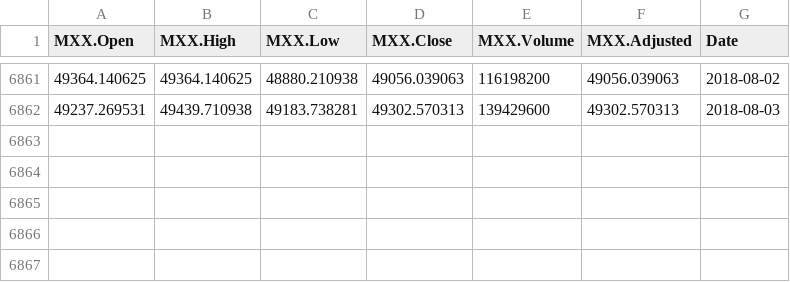
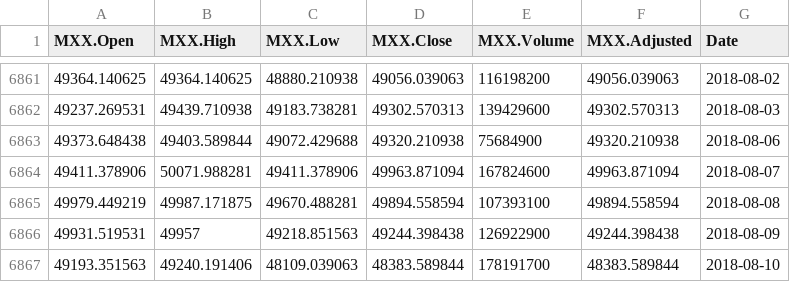
Before and after one commit to jironghuang/investment_compass, a CSV file: R/App/Data/output/MXX.csv, drawn as a sheet; only a part is shown, gaps mark what is left out; the diff names each change by its address in the sheet, - before the commit and + after, or states it on an @@ line.

```diff
--- a/R/App/Data/output/MXX.csv
+++ b/R/App/Data/output/MXX.csv
+row 6863: 49373.648438 | 49403.589844 | 49072.429688 | 49320.210938 | 75684900 | 49320.210938 | 2018-08-06
+row 6864: 49411.378906 | 50071.988281 | 49411.378906 | 49963.871094 | 167824600 | 49963.871094 | 2018-08-07
+row 6865: 49979.449219 | 49987.171875 | 49670.488281 | 49894.558594 | 107393100 | 49894.558594 | 2018-08-08
+row 6866: 49931.519531 | 49957 | 49218.851563 | 49244.398438 | 126922900 | 49244.398438 | 2018-08-09
+row 6867: 49193.351563 | 49240.191406 | 48109.039063 | 48383.589844 | 178191700 | 48383.589844 | 2018-08-10
```
Also changed, not shown: R/App/Data/output/DJI.csv, R/App/Data/output/GDAXI.csv, 40 other files.
